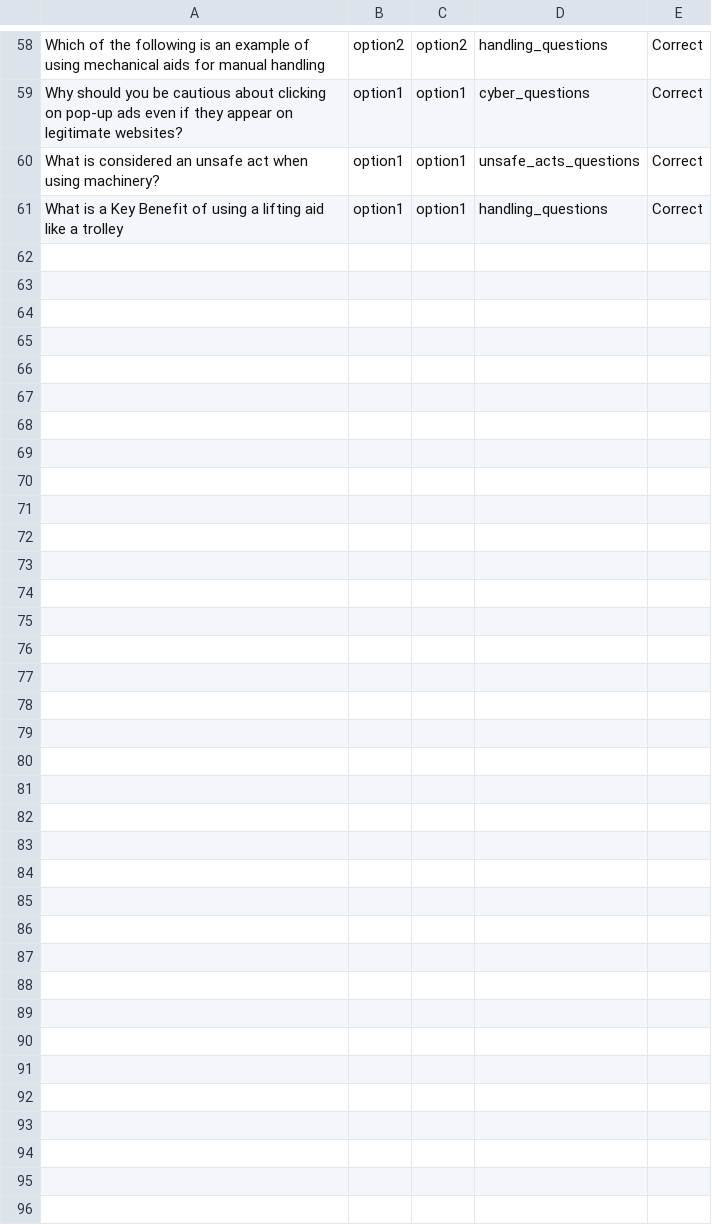
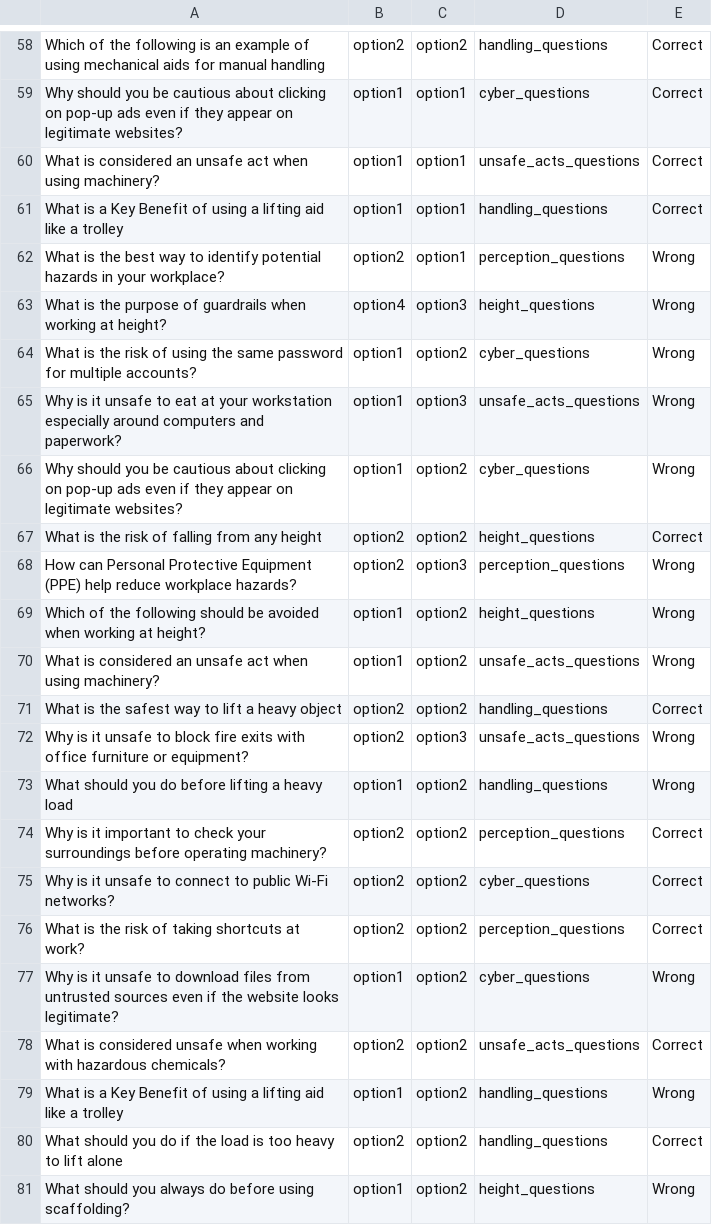
Before and after one commit to LazarosZ/quiz-game-light-edition, a CSV file: csv/tasos.csv, drawn as a sheet; only a part is shown, gaps mark what is left out; the diff covers the shown part only; the diff names each change by its address in the sheet, - before the commit and + after, or states it on an @@ line.

```diff
--- a/csv/tasos.csv
+++ b/csv/tasos.csv
+row 62: What is the best way to identify potential hazards in your workplace? | option2 | option1 | perception_questions | Wrong
+row 63: What is the purpose of guardrails when working at height? | option4 | option3 | height_questions | Wrong
+row 64: What is the risk of using the same password for multiple accounts? | option1 | option2 | cyber_questions | Wrong
+row 65: Why is it unsafe to eat at your workstation especially around computers and paperwork? | option1 | option3 | unsafe_acts_questions | Wrong
+row 66: Why should you be cautious about clicking on pop-up ads even if they appear on legitimate websites? | option1 | option2 | cyber_questions | Wrong
+row 67: What is the risk of falling from any height | option2 | option2 | height_questions | Correct
+row 68: How can Personal Protective Equipment (PPE) help reduce workplace hazards? | option2 | option3 | perception_questions | Wrong
+row 69: Which of the following should be avoided when working at height? | option1 | option2 | height_questions | Wrong
+row 70: What is considered an unsafe act when using machinery? | option1 | option2 | unsafe_acts_questions | Wrong
+row 71: What is the safest way to lift a heavy object | option2 | option2 | handling_questions | Correct
+row 72: Why is it unsafe to block fire exits with office furniture or equipment? | option2 | option3 | unsafe_acts_questions | Wrong
+row 73: What should you do before lifting a heavy load | option1 | option2 | handling_questions | Wrong
+row 74: Why is it important to check your surroundings before operating machinery? | option2 | option2 | perception_questions | Correct
+row 75: Why is it unsafe to connect to public Wi-Fi networks? | option2 | option2 | cyber_questions | Correct
+row 76: What is the risk of taking shortcuts at work? | option2 | option2 | perception_questions | Correct
+row 77: Why is it unsafe to download files from untrusted sources even if the website looks legitimate? | option1 | option2 | cyber_questions | Wrong
+row 78: What is considered unsafe when working with hazardous chemicals? | option2 | option2 | unsafe_acts_questions | Correct
+row 79: What is a Key Benefit of using a lifting aid like a trolley | option1 | option2 | handling_questions | Wrong
+row 80: What should you do if the load is too heavy to lift alone | option2 | option2 | handling_questions | Correct
+row 81: What should you always do before using scaffolding? | option1 | option2 | height_questions | Wrong
```
Also changed, not shown: 10 added rows elsewhere in this file, 1 other file.
